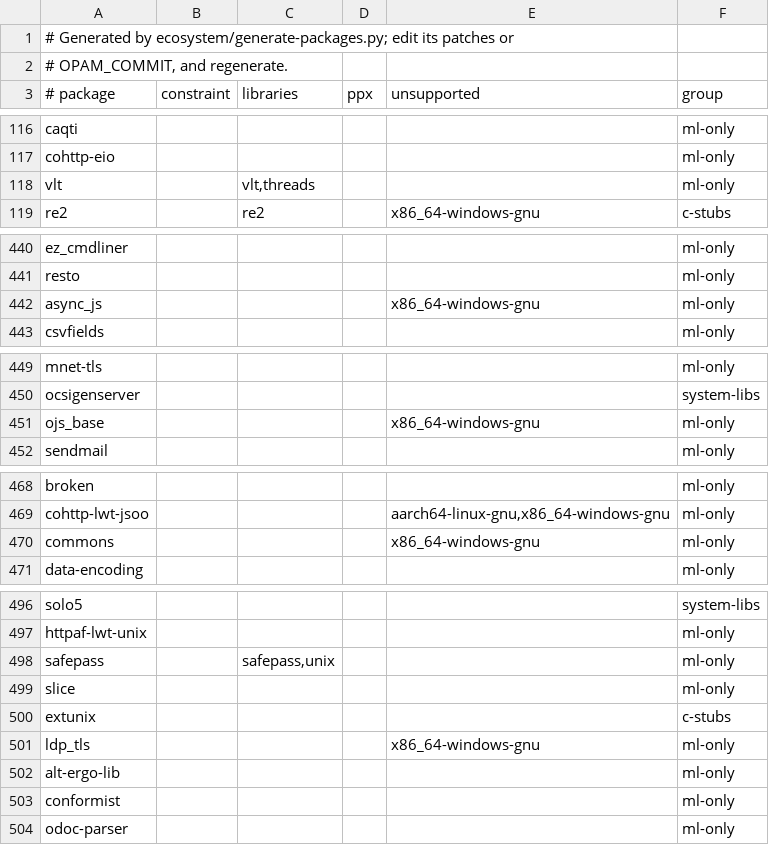
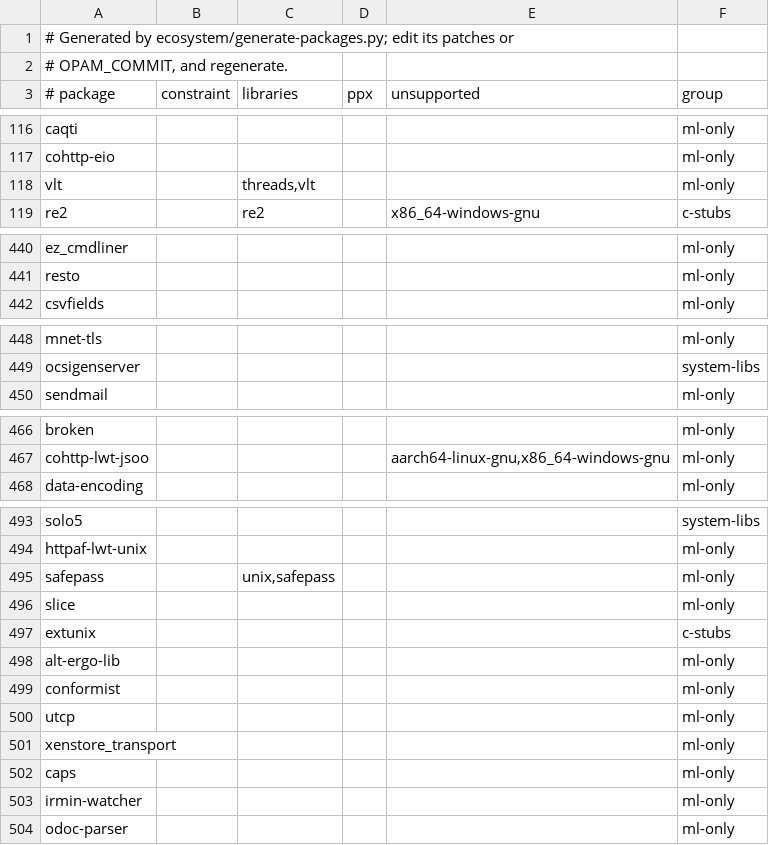
Before and after one commit to shreyascodes-tech/zcaml, a TSV file: ecosystem/packages.tsv, drawn as a sheet; only a part is shown, gaps mark what is left out; the diff covers the shown part only.

Commit message:
ecosystem: skip windows-unsolvable locks

```diff
--- a/ecosystem/packages.tsv
+++ b/ecosystem/packages.tsv
@@ -117,3 +117,3 @@ caqti					ml-only
 cohttp-eio					ml-only
-vlt		vlt,threads			ml-only
+vlt		threads,vlt			ml-only
 re2		re2		x86_64-windows-gnu	c-stubs
@@ -441,3 +441,2 @@ ez_cmdliner					ml-only
 resto					ml-only
-async_js				x86_64-windows-gnu	ml-only
 csvfields					ml-only
@@ -450,3 +449,2 @@ mnet-tls					ml-only
 ocsigenserver					system-libs
-ojs_base				x86_64-windows-gnu	ml-only
 sendmail					ml-only
@@ -469,3 +467,2 @@ broken					ml-only
 cohttp-lwt-jsoo				aarch64-linux-gnu,x86_64-windows-gnu	ml-only
-commons				x86_64-windows-gnu	ml-only
 data-encoding					ml-only
@@ -497,8 +494,11 @@ solo5					system-libs
 httpaf-lwt-unix					ml-only
-safepass		safepass,unix			ml-only
+safepass		unix,safepass			ml-only
 slice					ml-only
 extunix					c-stubs
-ldp_tls				x86_64-windows-gnu	ml-only
 alt-ergo-lib					ml-only
 conformist					ml-only
+utcp					ml-only
+xenstore_transport					ml-only
+caps					ml-only
+irmin-watcher					ml-only
 odoc-parser					ml-only
```
Also changed, not shown: 1 edited cell elsewhere in this file, 1 other file.
